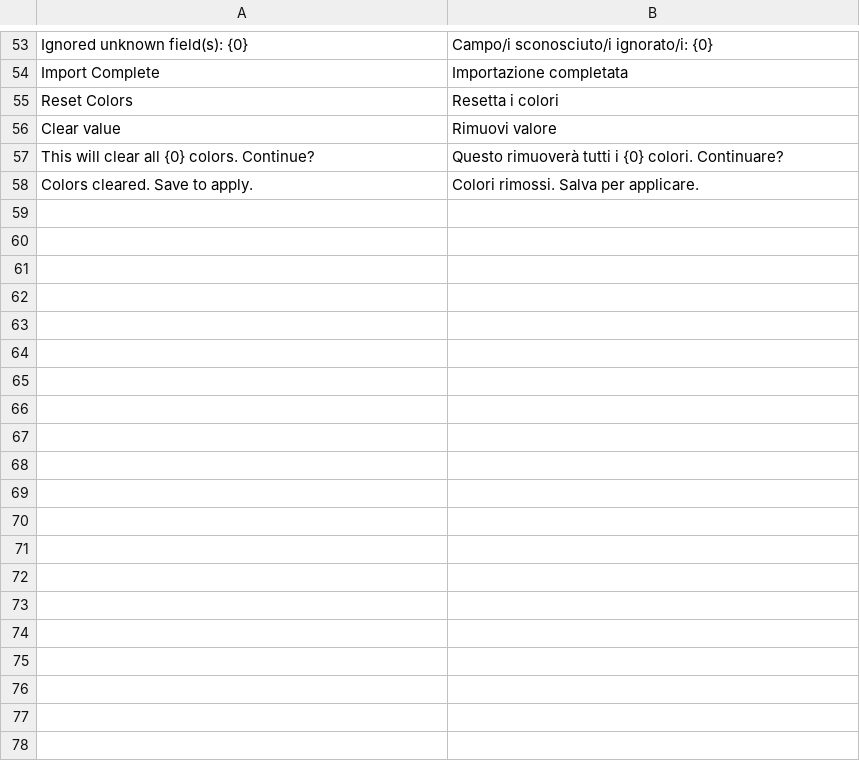
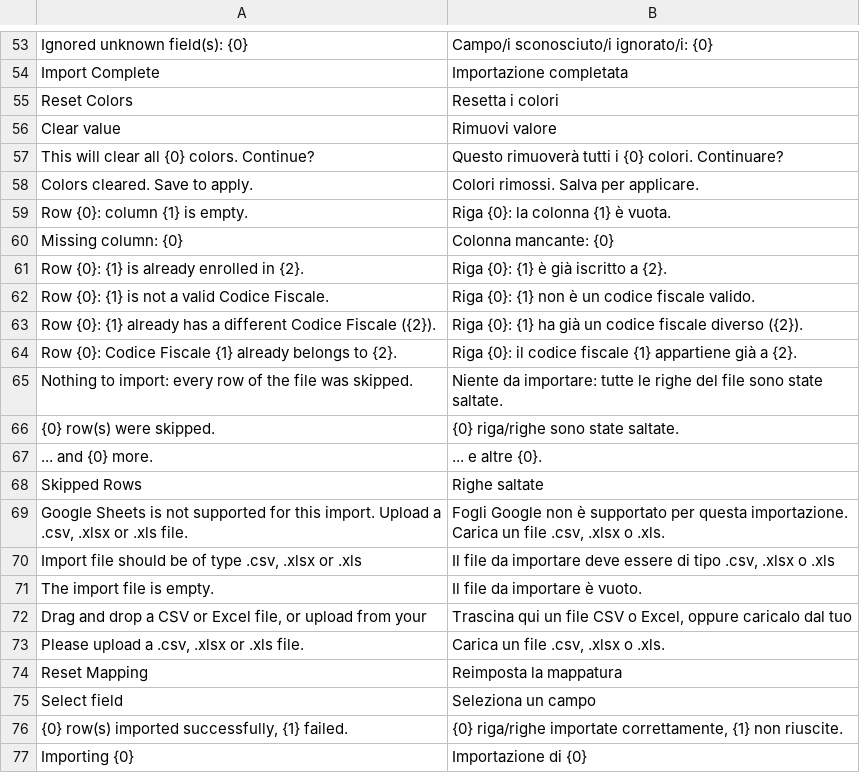
Before and after one commit to mrossi-os/lms, a CSV file: apps/os_lms/os_lms/translations/it.csv, drawn as a sheet; only a part is shown, gaps mark what is left out.

```diff
--- a/apps/os_lms/os_lms/translations/it.csv
+++ b/apps/os_lms/os_lms/translations/it.csv
@@ -58 +58,20 @@ This will clear all {0} colors. Continue?,Questo rimuoverà tutti i {0} colori.
 Colors cleared. Save to apply.,Colori rimossi. Salva per applicare.,
+Row {0}: column {1} is empty.,Riga {0}: la colonna {1} è vuota.,
+Missing column: {0},Colonna mancante: {0},
+Row {0}: {1} is already enrolled in {2}.,Riga {0}: {1} è già iscritto a {2}.,
+Row {0}: {1} is not a valid Codice Fiscale.,Riga {0}: {1} non è un codice fiscale valido.,
+Row {0}: {1} already has a different Codice Fiscale ({2}).,Riga {0}: {1} ha già un codice fiscale diverso ({2}).,
+Row {0}: Codice Fiscale {1} already belongs to {2}.,Riga {0}: il codice fiscale {1} appartiene già a {2}.,
+Nothing to import: every row of the file was skipped.,Niente da importare: tutte le righe del file sono state saltate.,
+{0} row(s) were skipped.,{0} riga/righe sono state saltate.,
+... and {0} more.,... e altre {0}.,
+Skipped Rows,Righe saltate,
+"Google Sheets is not supported for this import. Upload a .csv, .xlsx or .xls file.","Fogli Google non è supportato per questa importazione. Carica un file .csv, .xlsx o .xls.",
+"Import file should be of type .csv, .xlsx or .xls","Il file da importare deve essere di tipo .csv, .xlsx o .xls",
+The import file is empty.,Il file da importare è vuoto.,
+"Drag and drop a CSV or Excel file, or upload from your","Trascina qui un file CSV o Excel, oppure caricalo dal tuo",
+"Please upload a .csv, .xlsx or .xls file.","Carica un file .csv, .xlsx o .xls.",
+Reset Mapping,Reimposta la mappatura,
+Select field,Seleziona un campo,
+"{0} row(s) imported successfully, {1} failed.","{0} riga/righe importate correttamente, {1} non riuscite.",
+Importing {0},Importazione di {0},
```
Also changed, not shown: 14 other files.
